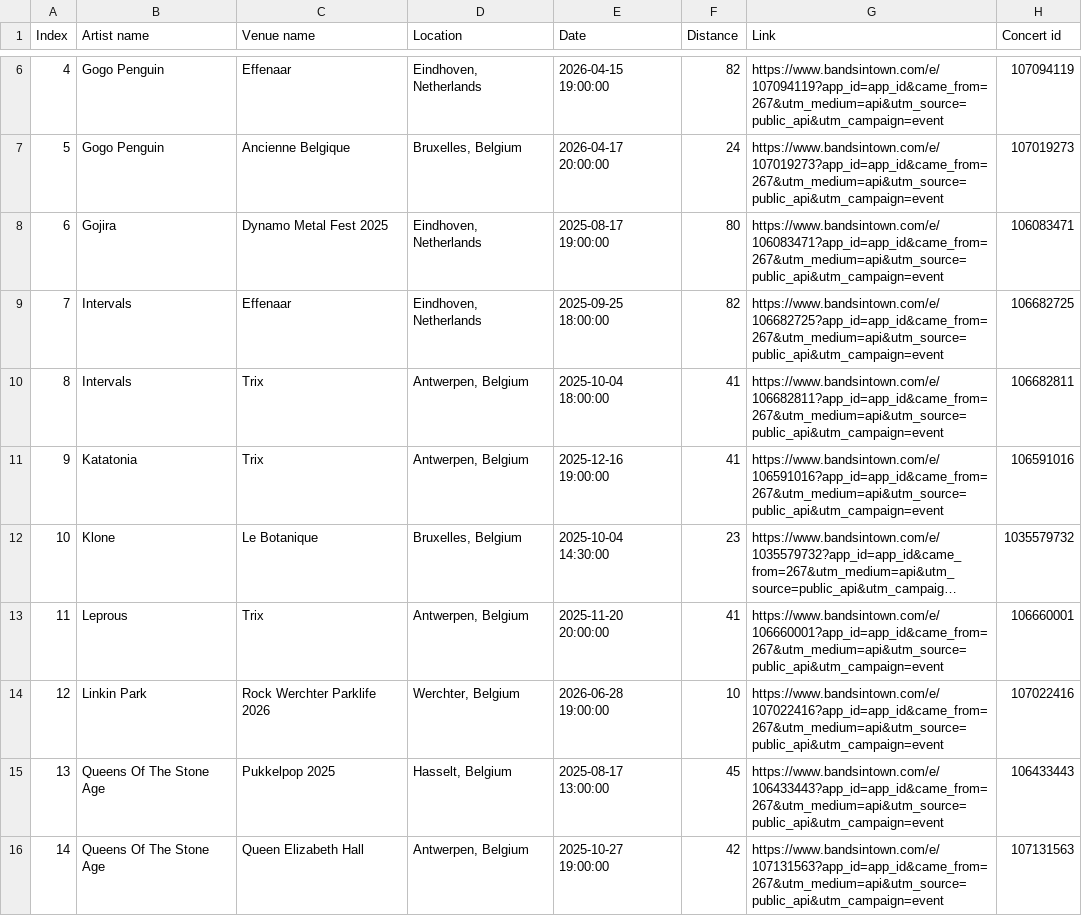
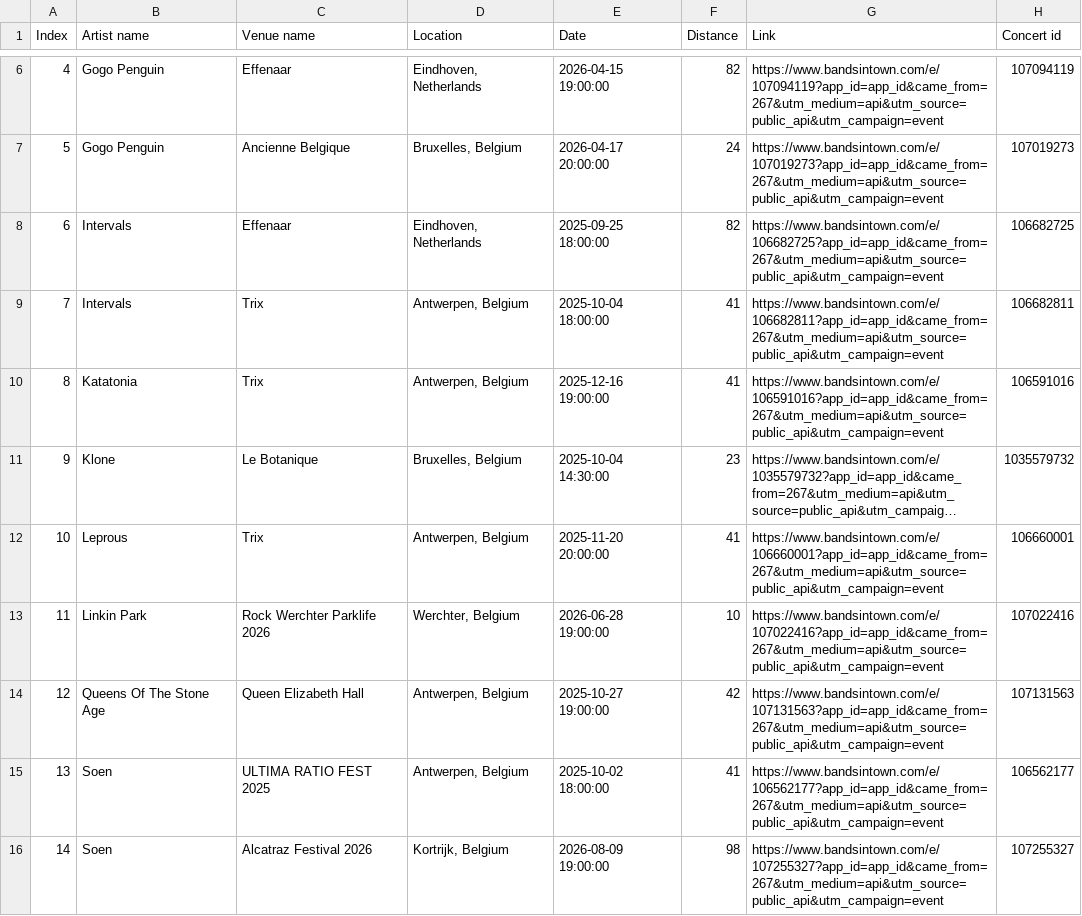
Before and after one commit to RobinVH/RobinVH.github.io, a CSV file: SpotifyAuto/event_data.csv, drawn as a sheet; only a part is shown, gaps mark what is left out; the shorter side is filled out with more unchanged rows; long unchanged cells end in …; removed rows and columns are numbered as before the commit, all else as after; the diff names each change by its address in the sheet, - before the commit and + after, or states it on an @@ line.

```diff
--- a/SpotifyAuto/event_data.csv
+++ b/SpotifyAuto/event_data.csv
-row 8: 6 | Gojira | Dynamo Metal Fest 2025 | Eindhoven, Netherlands | 2025-08-17 19:00:00 | 80 | https://www.bandsintown.com/e/106083471?app_id=app_id&came_from=267&utm_medium=api&utm_source=public_api&utm_campaign=event | 106083471
@@ column A (Index) renumbered from row 8 down @@
-row 15: 13 | Queens Of The Stone Age | Pukkelpop 2025 | Hasselt, Belgium | 2025-08-17 13:00:00 | 45 | https://www.bandsintown.com/e/106433443?app_id=app_id&came_from=267&utm_medium=api&utm_source=public_api&utm_campaign=event | 106433443
```
Also changed, not shown: 3 other files.
